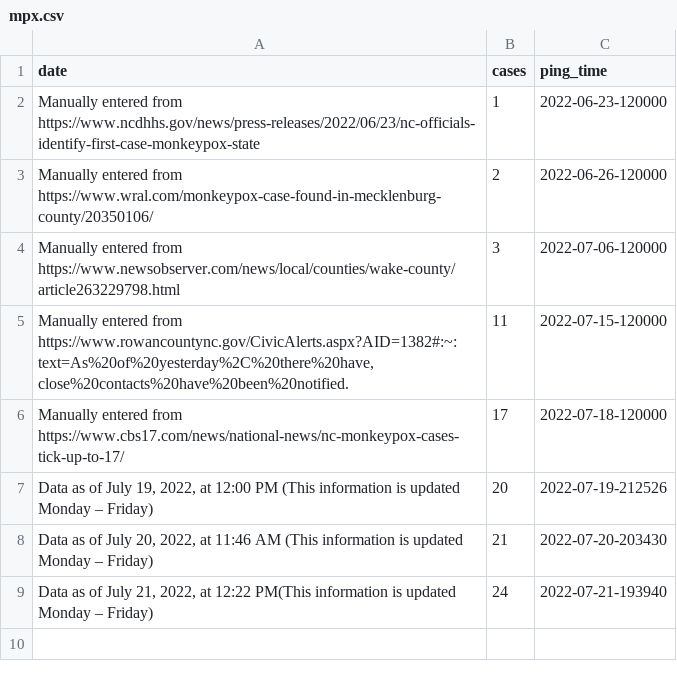
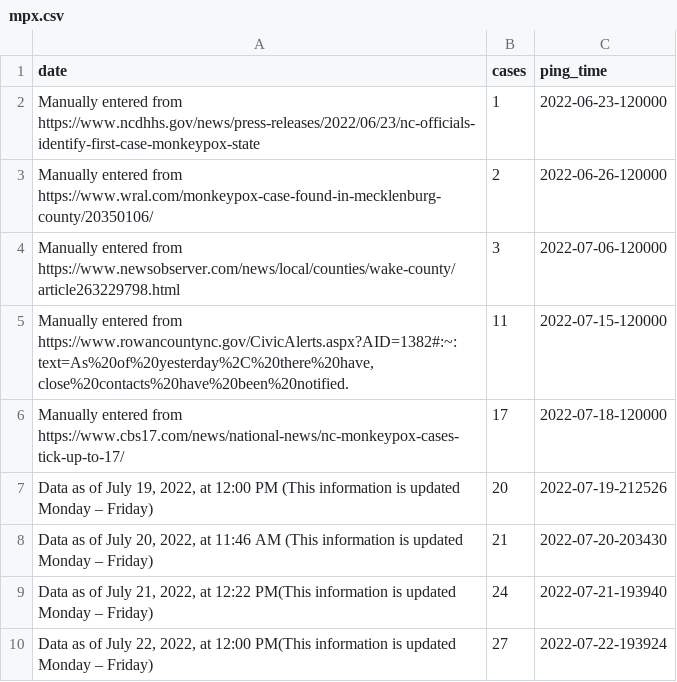
Before and after one commit to wf-id/nc-mpx, a CSV file: data/mpx.csv, drawn as a sheet; the diff names each change by its address in the sheet, - before the commit and + after, or states it on an @@ line.

```diff
--- a/data/mpx.csv
+++ b/data/mpx.csv
+row 10: Data as of July 22, 2022, at 12:00 PM(This information is updated Monday – Friday) | 27 | 2022-07-22-193924
```
Also changed, not shown: 4 other files.
